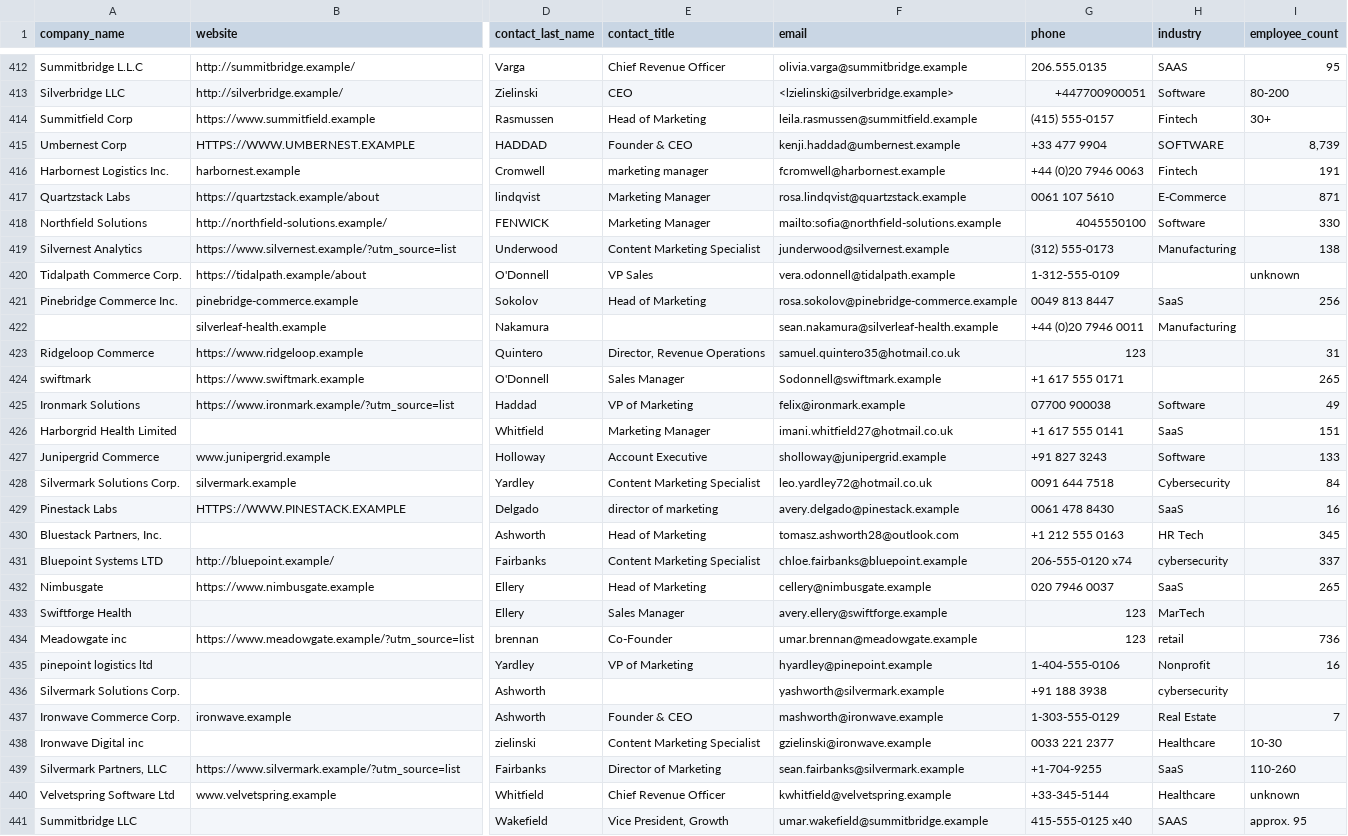
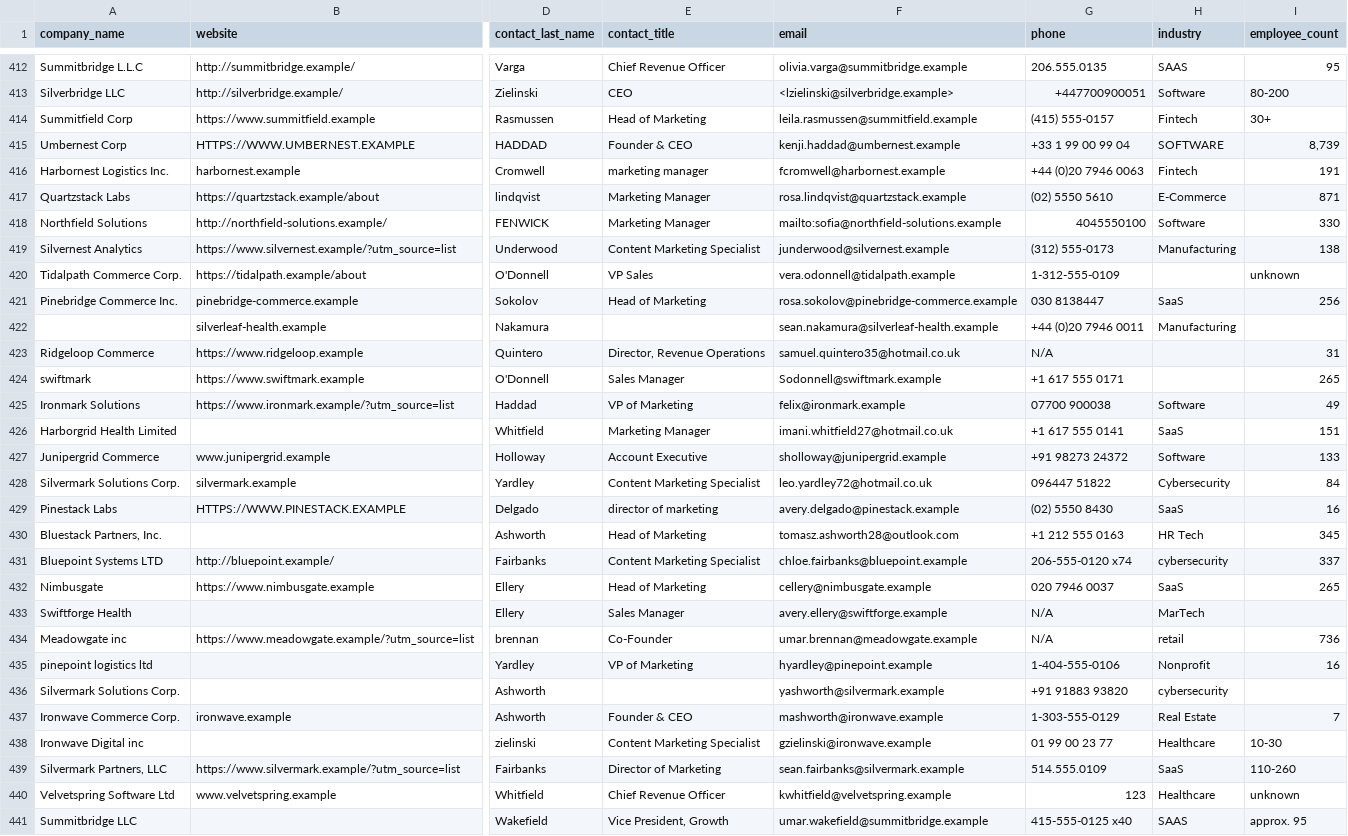
Before and after one commit to oluwaseyifatai556/b2b-lead-workflow, a CSV file: data/raw/sample_leads.csv, drawn as a sheet; only a part is shown, gaps mark what is left out; the diff covers the shown part only; the diff names each change by its address in the sheet, - before the commit and + after, or states it on an @@ line.

```diff
--- a/data/raw/sample_leads.csv
+++ b/data/raw/sample_leads.csv
-G415 (phone): +33 477 9904
+G415 (phone): +33 1 99 00 99 04
-G417 (phone): 0061 107 5610
+G417 (phone): (02) 5550 5610
-G421 (phone): 0049 813 8447
+G421 (phone): 030 8138447
-G423 (phone): 123
+G423 (phone): N/A
-G427 (phone): +91 827 3243
+G427 (phone): +91 98273 24372
-G428 (phone): 0091 644 7518
+G428 (phone): 096447 51822
-G429 (phone): 0061 478 8430
+G429 (phone): (02) 5550 8430
-G433:G434 (phone): 123
+G433:G434 (phone): N/A
-G436 (phone): +91 188 3938
+G436 (phone): +91 91883 93820
-G438 (phone): 0033 221 2377
+G438 (phone): 01 99 00 23 77
-G439 (phone): +1-704-9255
+G439 (phone): 514.555.0109
-G440 (phone): +33-345-5144
+G440 (phone): 123
```
Also changed, not shown: 164 edited cells elsewhere in this file, 1 other file.
